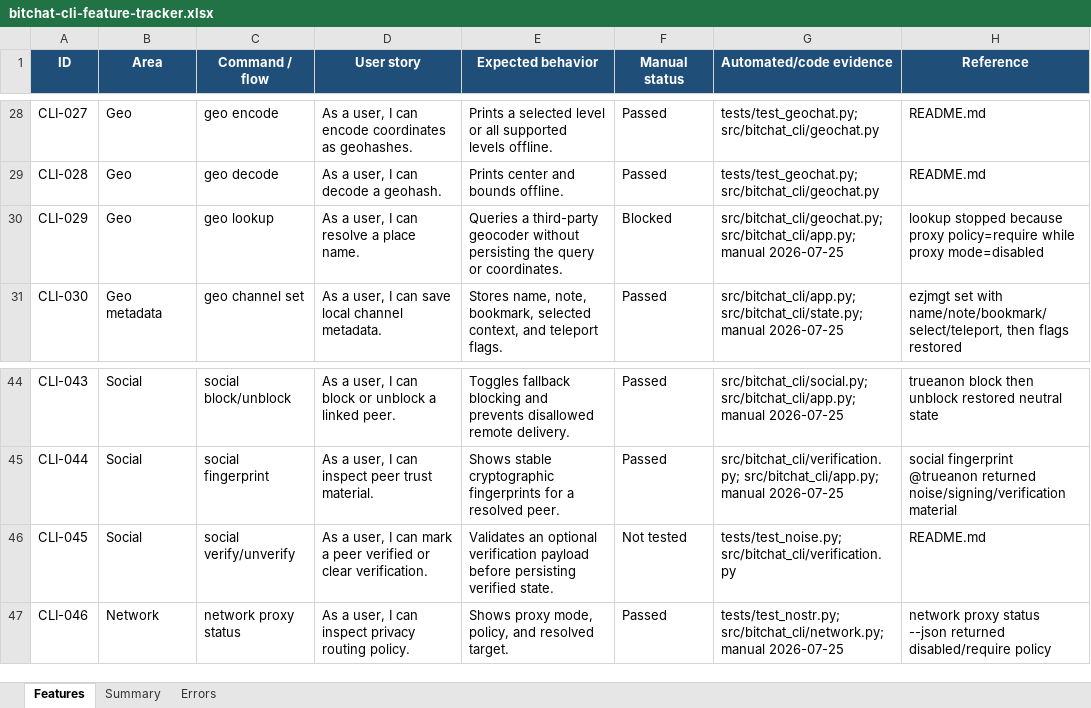
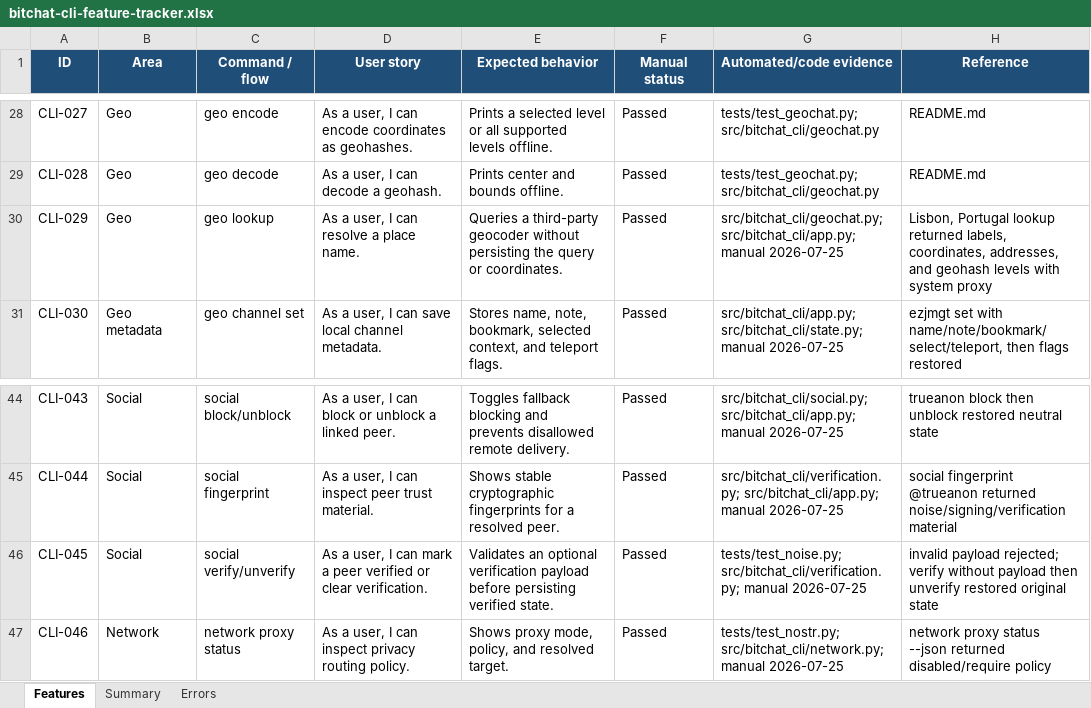
Before and after one commit to brenorb/bitchat-cli, an Excel workbook: bitchat-cli-feature-tracker.xlsx, sheet Features, drawn as a sheet; only a part is shown, gaps mark what is left out; values as stored, in another font and other column widths than the file's, no borders; conditional formats not drawn; the diff names each change by its address in the sheet, - before the commit and + after, or states it on an @@ line.

Commit message:
docs: record geo lookup and verification tests

```diff
--- a/bitchat-cli-feature-tracker.xlsx (sheet Features)
+++ b/bitchat-cli-feature-tracker.xlsx (sheet Features)
-F30 (Manual status): Blocked
+F30 (Manual status): Passed
-H30 (Reference): lookup stopped because proxy policy=require while proxy mode=disabled
+H30 (Reference): Lisbon, Portugal lookup returned labels, coordinates, addresses, and geohash levels with system proxy
-F46 (Manual status): Not tested
+F46 (Manual status): Passed
-G46 (Automated/code evidence): tests/test_noise.py; src/bitchat_cli/verification.py
+G46 (Automated/code evidence): tests/test_noise.py; src/bitchat_cli/verification.py; manual 2026-07-25
-H46 (Reference): README.md
+H46 (Reference): invalid payload rejected; verify without payload then unverify restored original state
```
Also changed, not shown: 1 other file.
